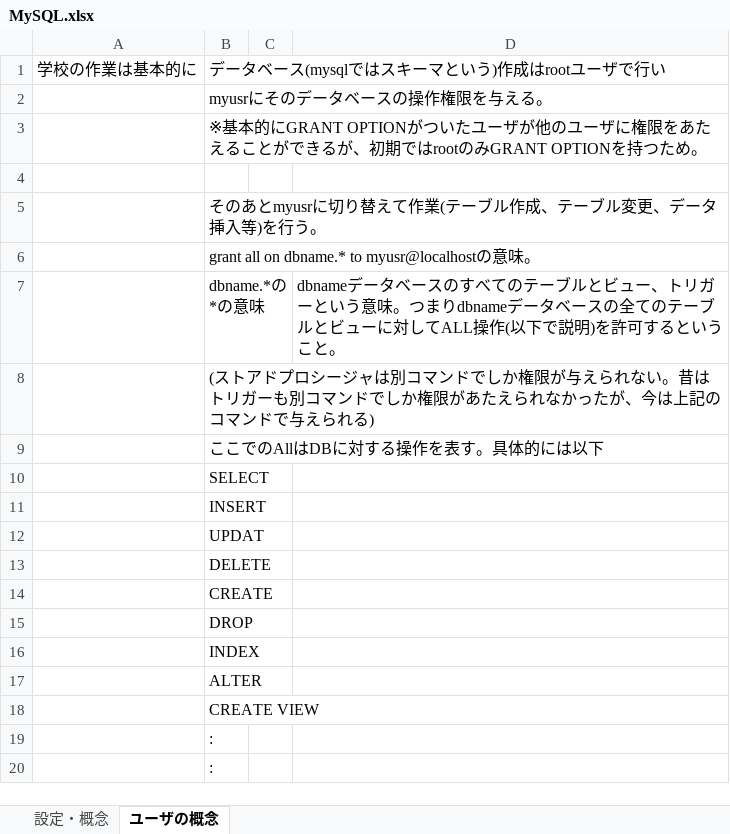
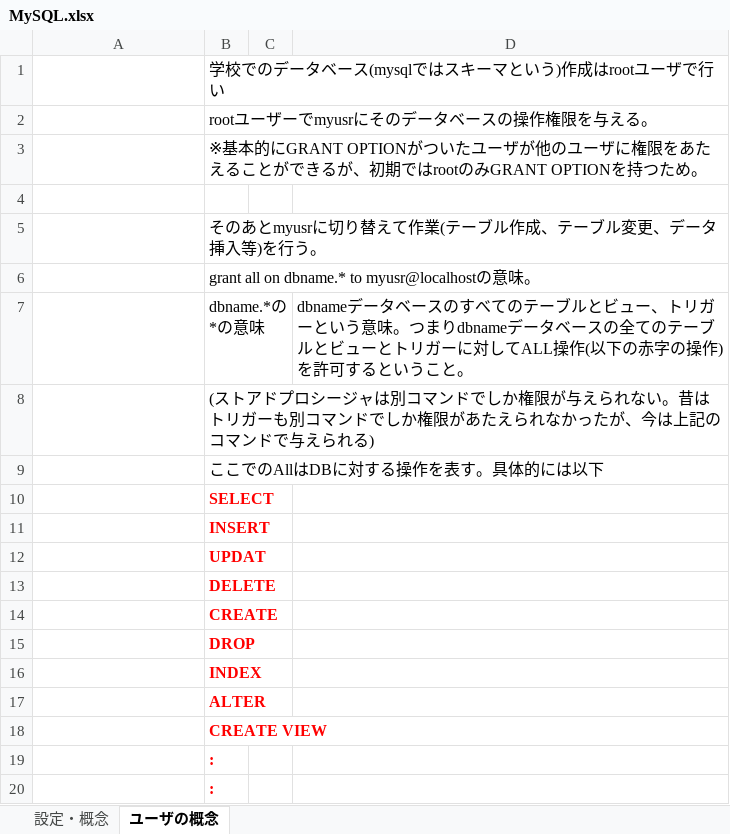
Before and after one commit to usaku617/tora3, an Excel workbook: MySQL.xlsx, sheet ユーザの概念, drawn as a sheet; values as stored, in another font and other column widths than the file's, no borders; removed rows and columns are numbered as before the commit, all else as after; the diff names each change by its address in the sheet, - before the commit and + after, or states it on an @@ line.

```diff
--- a/MySQL.xlsx (sheet ユーザの概念)
+++ b/MySQL.xlsx (sheet ユーザの概念)
-row 1: 学校の作業は基本的に | データベース(mysqlではスキーマという)作成はrootユーザで行い
-B1: myusrにそのデータベースの操作権限を与える。
+B1: 学校でのデータベース(mysqlではスキーマという)作成はrootユーザで行い
+row 2:  | rootユーザーでmyusrにそのデータベースの操作権限を与える。
-D7: …とビューに対してALL操作(以下で説明)を許可…
+D7: …とビューとトリガーに対してALL操作(以下の赤字の操作)を許可…
@@ B10:B20 bold: off → on, text colour: black → #FF0000 @@
```
Also changed, not shown: sheet 設定・概念, charts or pictures, 1 other file.
